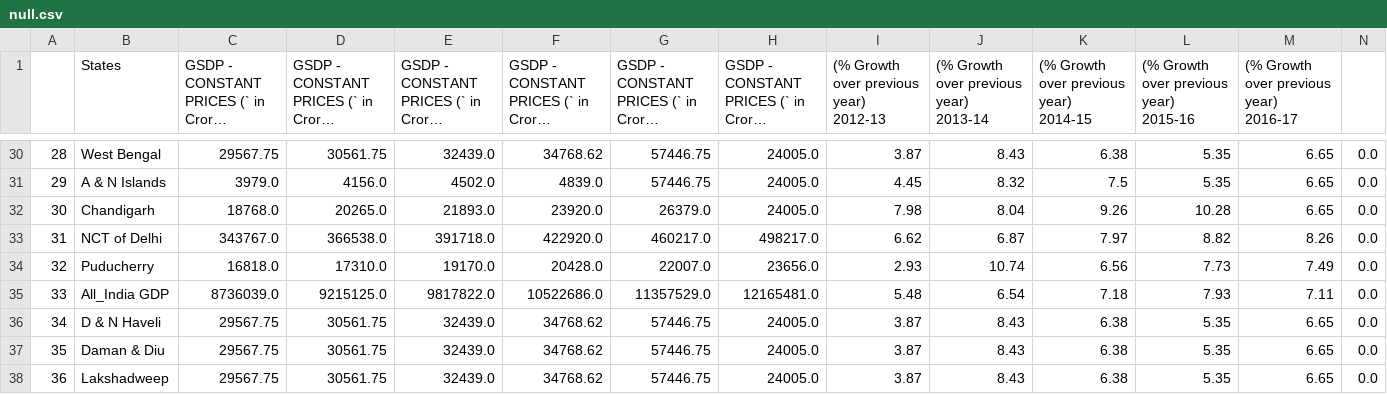
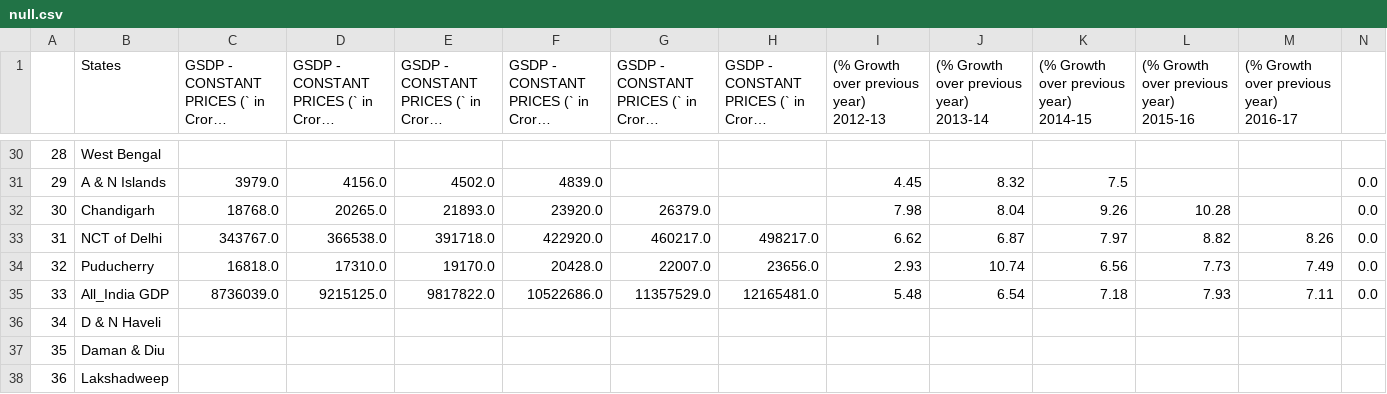
Before and after one commit to djoij/Assignment-1, a CSV file: datagov/Economy/null.csv, drawn as a sheet; only a part is shown, gaps mark what is left out; long unchanged cells end in …; the diff covers the shown part only; the diff names each change by its address in the sheet, - before the commit and + after, or states it on an @@ line.

```diff
--- a/datagov/Economy/null.csv
+++ b/datagov/Economy/null.csv
-C30: 29567.75
+C30: (empty)
-D30: 30561.75
+D30: (empty)
-E30: 32439.0
+E30: (empty)
-F30: 34768.62
+F30: (empty)
-G30:G31: 57446.75
+G30:G31: (empty)
-H30:H32: 24005.0
+H30:H32: (empty)
-I30: 3.87
+I30: (empty)
-J30: 8.43
+J30: (empty)
-K30: 6.38
+K30: (empty)
-L30:L31: 5.35
+L30:L31: (empty)
-M30:M32: 6.65
+M30:M32: (empty)
-N30: 0.0
+N30: (empty)
-C36:C38: 29567.75
+C36:C38: (empty)
-D36:D38: 30561.75
+D36:D38: (empty)
-E36:E38: 32439.0
+E36:E38: (empty)
-F36:F38: 34768.62
+F36:F38: (empty)
-G36:G38: 57446.75
+G36:G38: (empty)
-H36:H38: 24005.0
+H36:H38: (empty)
-I36:I38: 3.87
+I36:I38: (empty)
-J36:J38: 8.43
+J36:J38: (empty)
-K36:K38: 6.38
+K36:K38: (empty)
-L36:L38: 5.35
+L36:L38: (empty)
-M36:M38: 6.65
+M36:M38: (empty)
-N36:N38: 0.0
+N36:N38: (empty)
```
Also changed, not shown: 65 edited cells elsewhere in this file, 1 other file.
